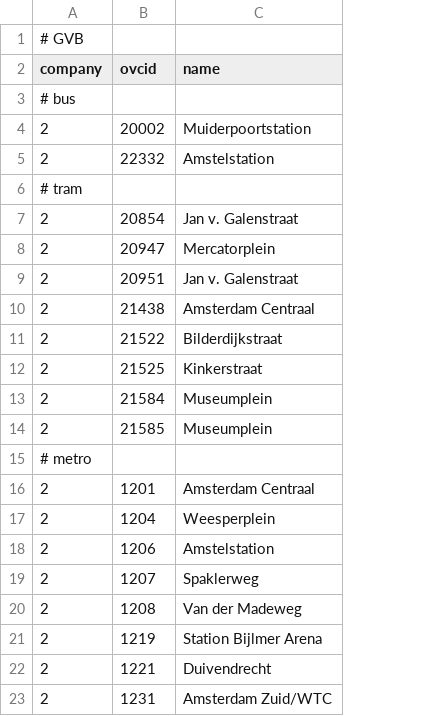
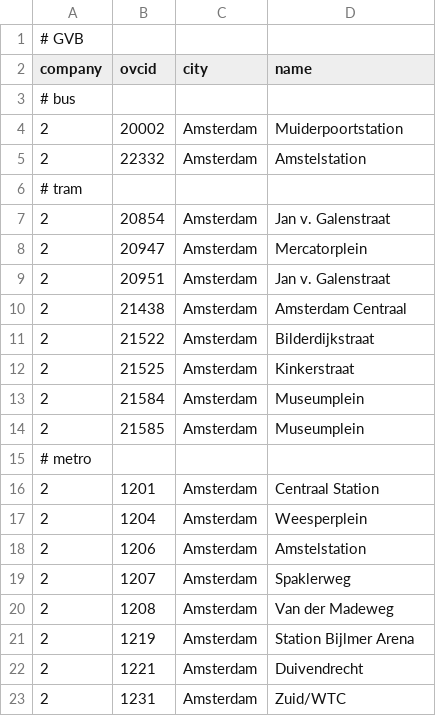
Before and after one commit to wvengen/ovc-tools, a TSV file: stations/data_gvb.tsv, drawn as a sheet; addresses are those after the commit; the diff names each change by its address in the sheet, - before the commit and + after, or states it on an @@ line.

```diff
--- a/stations/data_gvb.tsv
+++ b/stations/data_gvb.tsv
+column C (city), rows 4-23: Amsterdam | Amsterdam |  | Amsterdam | Amsterdam | Amsterdam | Amsterdam | Amsterdam | Amsterdam | Amsterdam | Amsterdam |  | Amsterdam | Amsterdam | Amsterdam | Amsterdam | Amsterdam | Amsterdam | Amsterdam | Amsterdam
-D16 (name): Amsterdam Centraal
+D16 (name): Centraal Station
-D23 (name): Amsterdam Zuid/WTC
+D23 (name): Zuid/WTC
```
Also changed, not shown: stations/data_ret.tsv.
